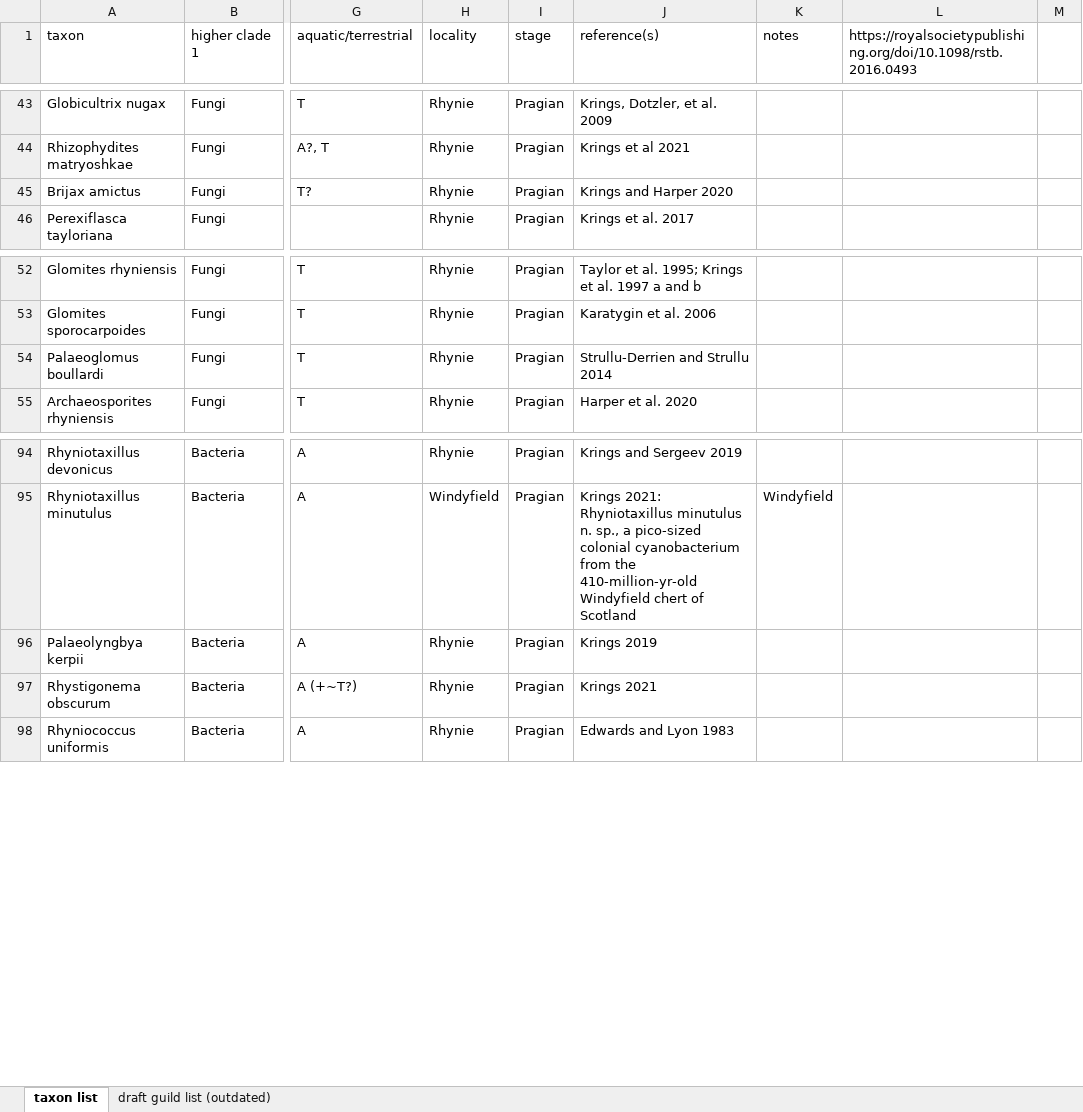
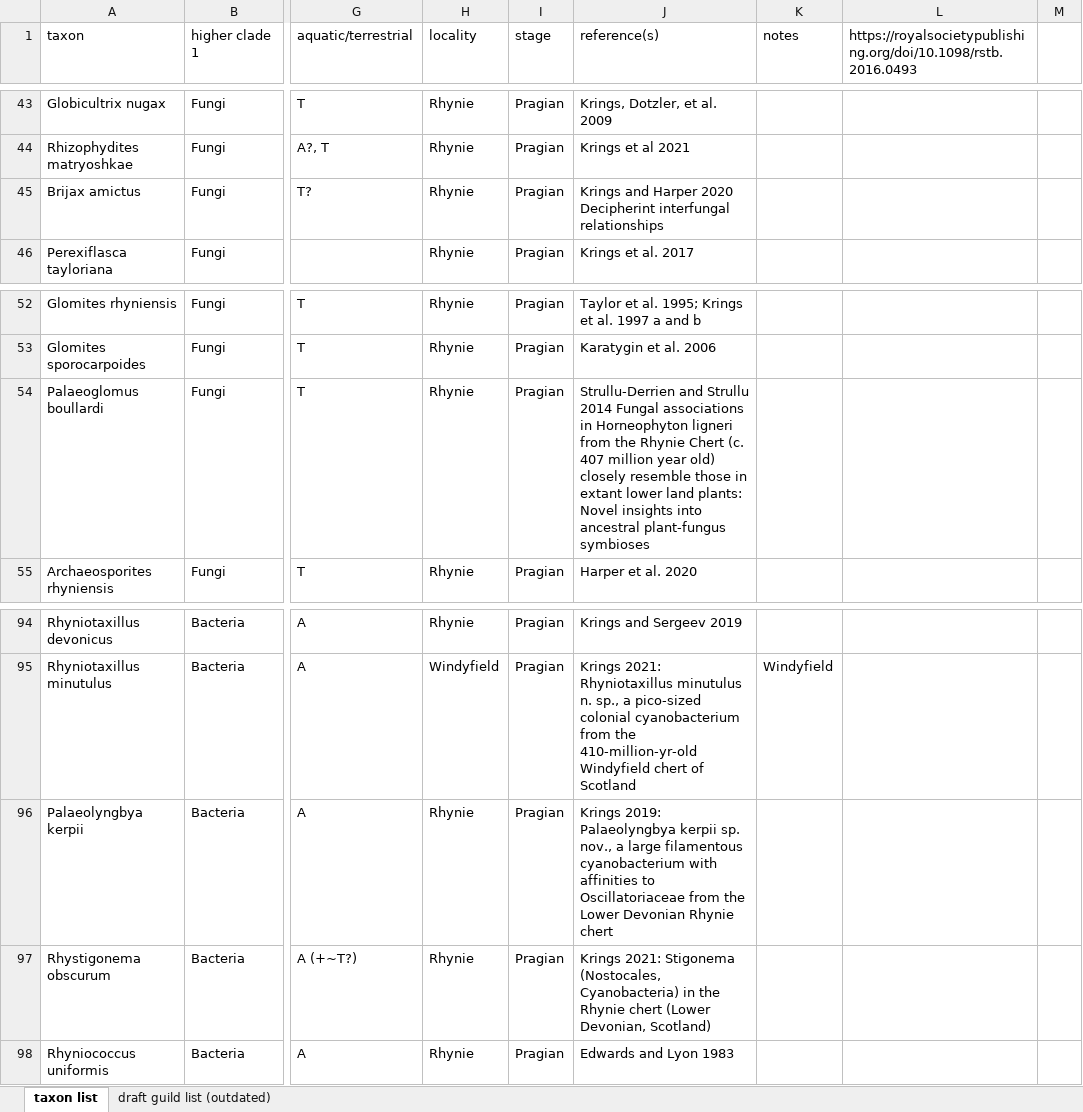
Before and after one commit to archaeognatha/RhynieWebRepo, an Excel workbook: TaxaList.xlsx, sheet taxon list, drawn as a sheet; only a part is shown, gaps mark what is left out; values as stored, in another font and other column widths than the file's, no borders; the diff names each change by its address in the sheet, - before the commit and + after, or states it on an @@ line.

```diff
--- a/TaxaList.xlsx (sheet taxon list)
+++ b/TaxaList.xlsx (sheet taxon list)
-J45 (reference(s)): Krings and Harper 2020
+J45 (reference(s)): Krings and Harper 2020 Decipherint interfungal relationships
-J54 (reference(s)): …Strullu 2014
+J54 (reference(s)): …Strullu 2014 Fungal associations in Horneophyton ligneri from the Rhynie Chert (c. 407 million year old) closely resemble those in extant lower land plants: Novel insights into ancestral plant-fungus symbioses
-J96 (reference(s)): Krings 2019
+J96 (reference(s)): Krings 2019: Palaeolyngbya kerpii sp. nov., a large filamentous cyanobacterium with affinities to Oscillatoriaceae from the Lower Devonian Rhynie chert
-J97 (reference(s)): Krings 2021
+J97 (reference(s)): Krings 2021: Stigonema (Nostocales, Cyanobacteria) in the Rhynie chert (Lower Devonian, Scotland)
```
Also changed, not shown: RhynieGuildStructure.xlsx, 13 other files.
